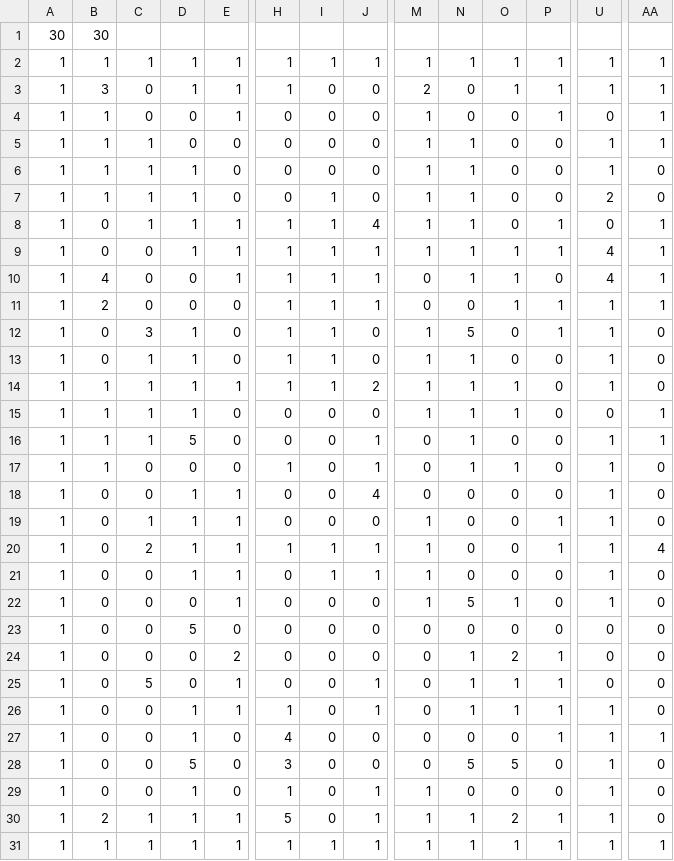
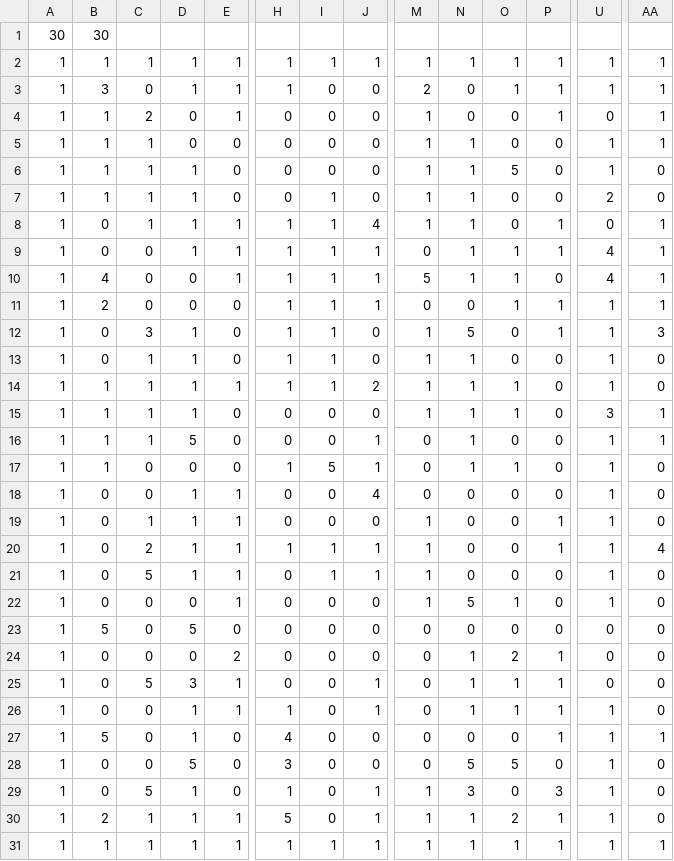
Before and after one commit to MrRoulian/ACL2018_TTEAM, a CSV file: map/level3map1.csv, drawn as a sheet; only a part is shown, gaps mark what is left out; the diff names each change by its address in the sheet, - before the commit and + after, or states it on an @@ line.

Commit message:
level 3 update

```diff
--- a/map/level3map1.csv
+++ b/map/level3map1.csv
-C4: 0
+C4: 2
-O6: 0
+O6: 5
-M9: 1
+M9: 0
-M10: 0
+M10: 5
-AA12: 0
+AA12: 3
-U15: 0
+U15: 3
-I17: 0
+I17: 5
-C21: 0
+C21: 5
-B23: 0
+B23: 5
-D25: 0
+D25: 3
-B27: 0
+B27: 5
-C29: 0
+C29: 5
-N29: 0
+N29: 3
-P29: 0
+P29: 3
```
Also changed, not shown: map/level3map2.csv, map/level3map3.csv, 1 other file.
